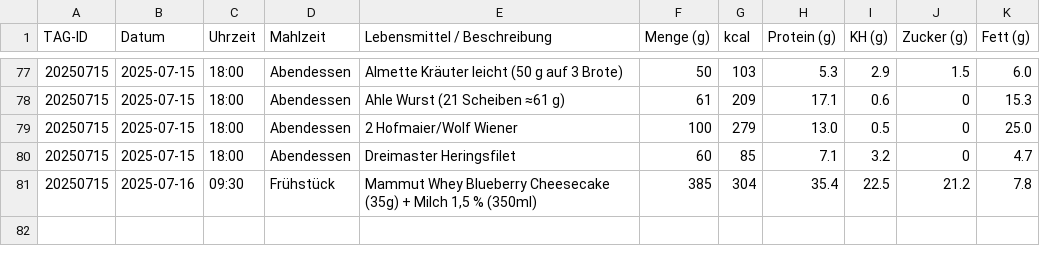
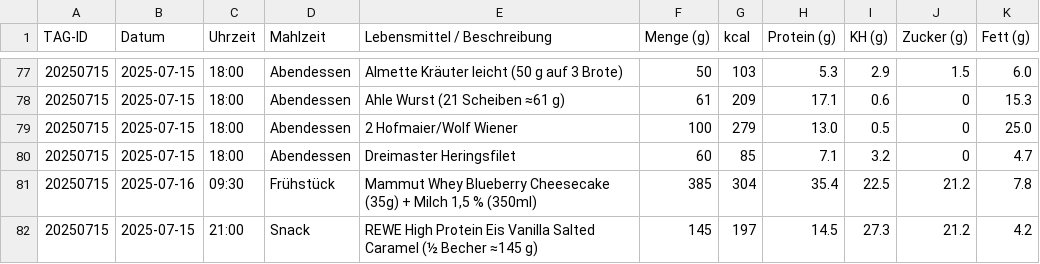
Before and after one commit to Bl4d3hUnt3r/ernaehrung-tracking, a CSV file: daten/tracking.csv, drawn as a sheet; only a part is shown, gaps mark what is left out; the diff names each change by its address in the sheet, - before the commit and + after, or states it on an @@ line.

Commit message:
Aktualisieren von tracking.csv

```diff
--- a/daten/tracking.csv
+++ b/daten/tracking.csv
+row 82: 20250715 | 2025-07-15 | 21:00 | Snack | REWE High Protein Eis Vanilla Salted Caramel (½ Becher ≈145 g) | 145 | 197 | 14.5 | 27.3 | 21.2 | 4.2
```
